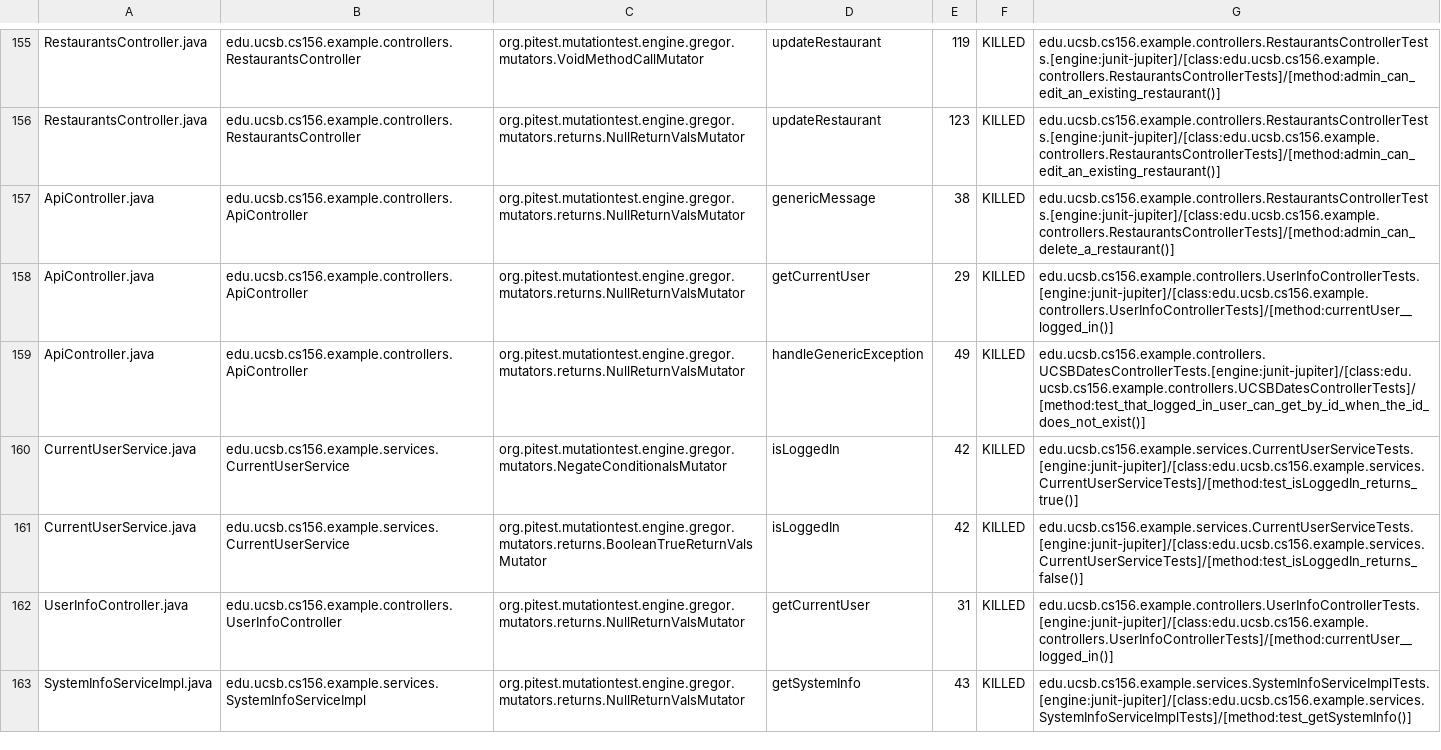
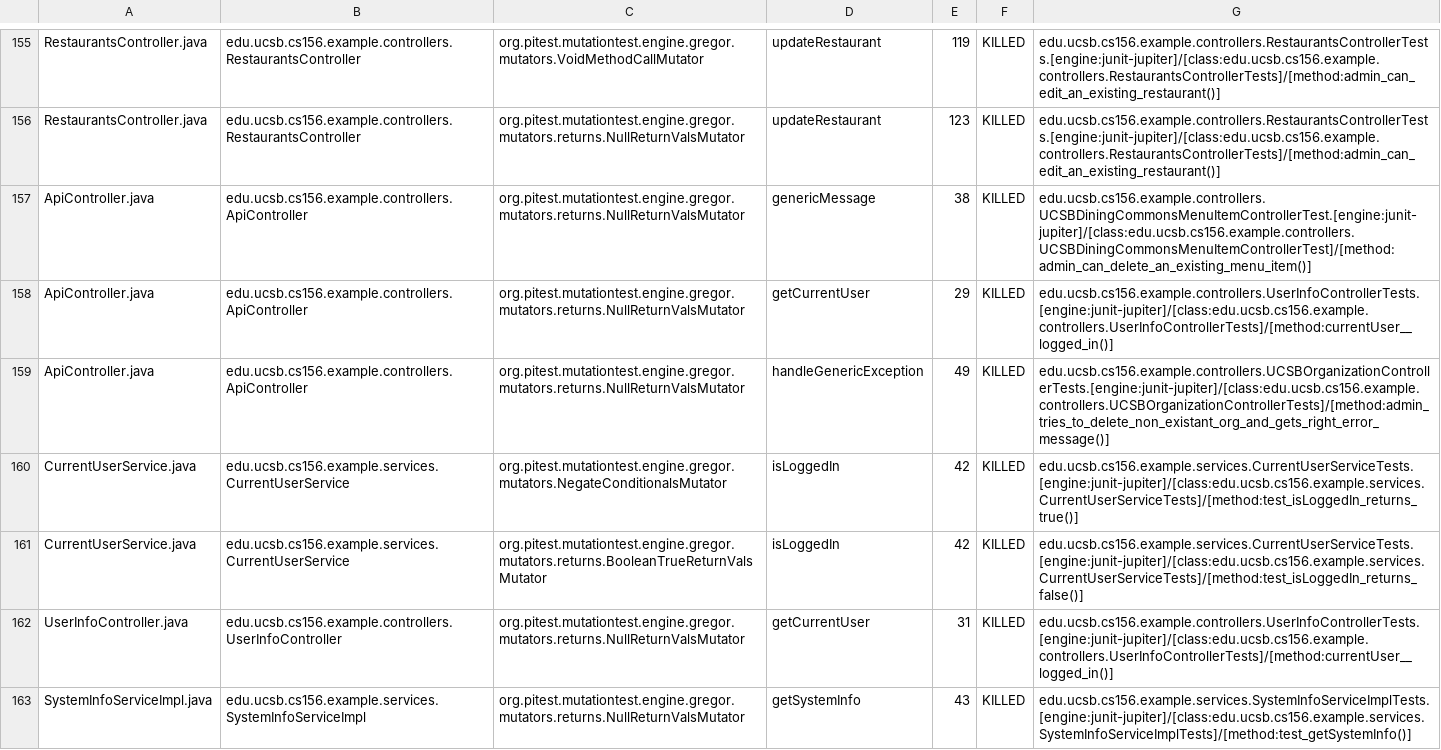
Before and after one commit to ucsb-cs156-f24/team02-f24-15, a CSV file: prs/72/pitest/mutations.csv, drawn as a sheet; only a part is shown, gaps mark what is left out.

Commit message:
Deploying to gh-pages from @ ucsb-cs156-f24/team02-f24-15@4355077b7f3269ac98524b85024f1f14d1f92719 🚀

```diff
--- a/prs/72/pitest/mutations.csv
+++ b/prs/72/pitest/mutations.csv
@@ -156,5 +156,5 @@ RestaurantsController.java,edu.ucsb.cs156.example.controllers.RestaurantsControl
 RestaurantsController.java,edu.ucsb.cs156.example.controllers.RestaurantsController,org.pitest.mutationtest.engine.gregor.mutators.returns.NullReturnValsMutator,updateRestaurant,123,KILLED,edu.ucsb.cs156.example.controllers.RestaurantsControllerTests.[engine:junit-jupiter]/[class:edu.ucsb.cs156.example.controllers.RestaurantsControllerTests]/[method:admin_can_edit_an_existing_restaurant()]
-ApiController.java,edu.ucsb.cs156.example.controllers.ApiController,org.pitest.mutationtest.engine.gregor.mutators.returns.NullReturnValsMutator,genericMessage,38,KILLED,edu.ucsb.cs156.example.controllers.RestaurantsControllerTests.[engine:junit-jupiter]/[class:edu.ucsb.cs156.example.controllers.RestaurantsControllerTests]/[method:admin_can_delete_a_restaurant()]
+ApiController.java,edu.ucsb.cs156.example.controllers.ApiController,org.pitest.mutationtest.engine.gregor.mutators.returns.NullReturnValsMutator,genericMessage,38,KILLED,edu.ucsb.cs156.example.controllers.UCSBDiningCommonsMenuItemControllerTest.[engine:junit-jupiter]/[class:edu.ucsb.cs156.example.controllers.UCSBDiningCommonsMenuItemControllerTest]/[method:admin_can_delete_an_existing_menu_item()]
 ApiController.java,edu.ucsb.cs156.example.controllers.ApiController,org.pitest.mutationtest.engine.gregor.mutators.returns.NullReturnValsMutator,getCurrentUser,29,KILLED,edu.ucsb.cs156.example.controllers.UserInfoControllerTests.[engine:junit-jupiter]/[class:edu.ucsb.cs156.example.controllers.UserInfoControllerTests]/[method:currentUser__logged_in()]
-ApiController.java,edu.ucsb.cs156.example.controllers.ApiController,org.pitest.mutationtest.engine.gregor.mutators.returns.NullReturnValsMutator,handleGenericException,49,KILLED,edu.ucsb.cs156.example.controllers.UCSBDatesControllerTests.[engine:junit-jupiter]/[class:edu.ucsb.cs156.example.controllers.UCSBDatesControllerTests]/[method:test_that_logged_in_user_can_get_by_id_when_the_id_does_not_exist()]
+ApiController.java,edu.ucsb.cs156.example.controllers.ApiController,org.pitest.mutationtest.engine.gregor.mutators.returns.NullReturnValsMutator,handleGenericException,49,KILLED,edu.ucsb.cs156.example.controllers.UCSBOrganizationControllerTests.[engine:junit-jupiter]/[class:edu.ucsb.cs156.example.controllers.UCSBOrganizationControllerTests]/[method:admin_tries_to_delete_non_existant_org_and_gets_right_error_message()]
 CurrentUserService.java,edu.ucsb.cs156.example.services.CurrentUserService,org.pitest.mutationtest.engine.gregor.mutators.NegateConditionalsMutator,isLoggedIn,42,KILLED,edu.ucsb.cs156.example.services.CurrentUserServiceTests.[engine:junit-jupiter]/[class:edu.ucsb.cs156.example.services.CurrentUserServiceTests]/[method:test_isLoggedIn_returns_true()]
```
Also changed, not shown: 17 other files.
